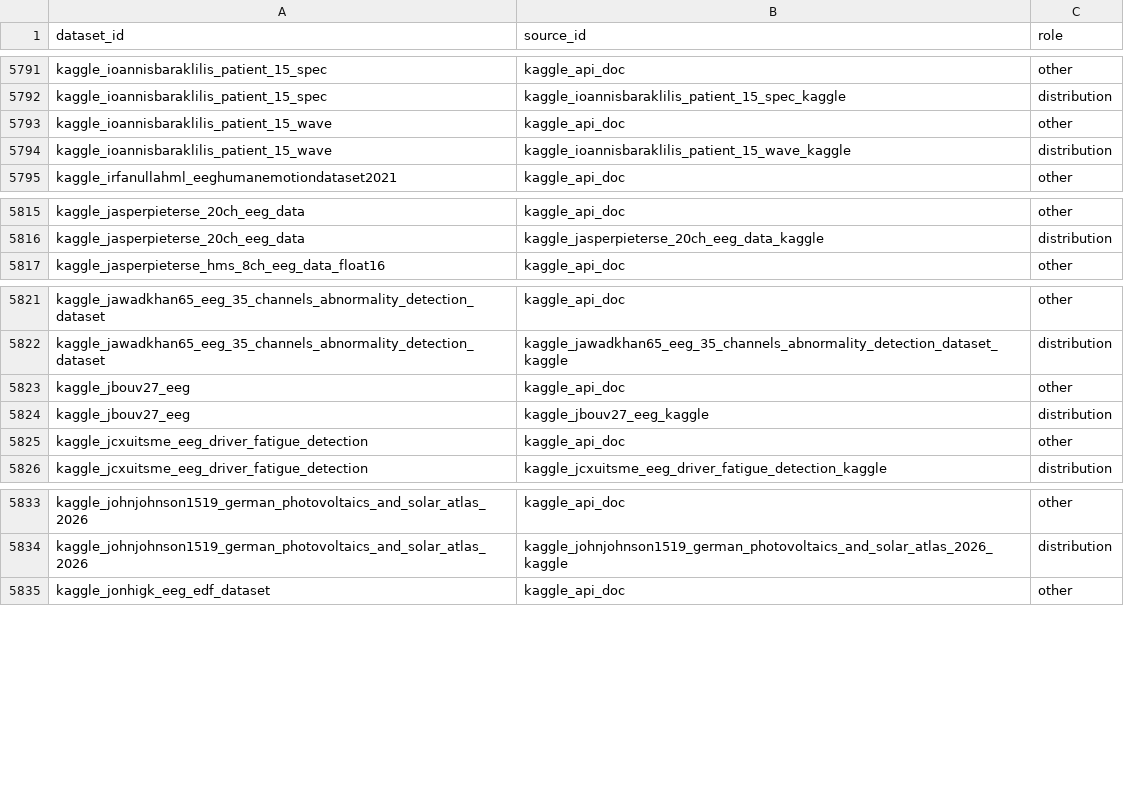
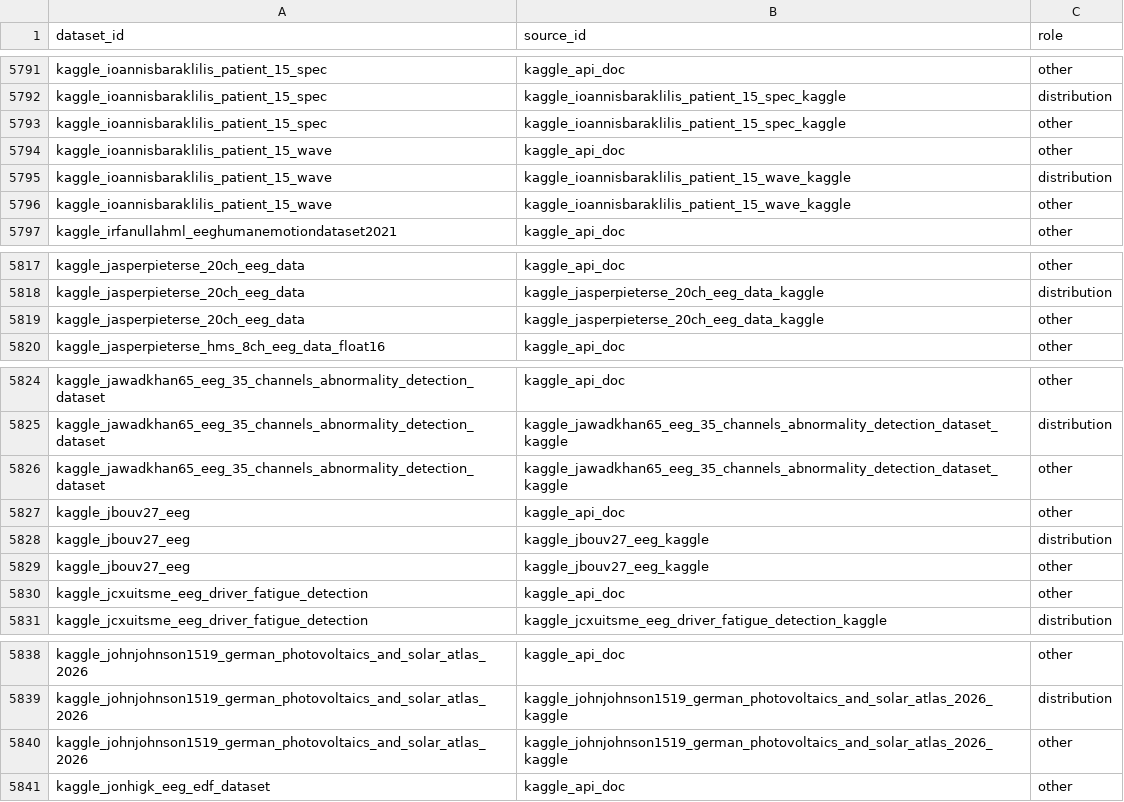
Before and after one commit to itoten/eeg_dataset_db, a CSV file: data/dataset_sources.csv, drawn as a sheet; only a part is shown, gaps mark what is left out.

```diff
--- a/data/dataset_sources.csv
+++ b/data/dataset_sources.csv
@@ -5792,4 +5792,6 @@ kaggle_ioannisbaraklilis_patient_15_spec,kaggle_api_doc,other
 kaggle_ioannisbaraklilis_patient_15_spec,kaggle_ioannisbaraklilis_patient_15_spec_kaggle,distribution
+kaggle_ioannisbaraklilis_patient_15_spec,kaggle_ioannisbaraklilis_patient_15_spec_kaggle,other
 kaggle_ioannisbaraklilis_patient_15_wave,kaggle_api_doc,other
 kaggle_ioannisbaraklilis_patient_15_wave,kaggle_ioannisbaraklilis_patient_15_wave_kaggle,distribution
+kaggle_ioannisbaraklilis_patient_15_wave,kaggle_ioannisbaraklilis_patient_15_wave_kaggle,other
 kaggle_irfanullahml_eeghumanemotiondataset2021,kaggle_api_doc,other
@@ -5816,2 +5818,3 @@ kaggle_jasperpieterse_20ch_eeg_data,kaggle_api_doc,other
 kaggle_jasperpieterse_20ch_eeg_data,kaggle_jasperpieterse_20ch_eeg_data_kaggle,distribution
+kaggle_jasperpieterse_20ch_eeg_data,kaggle_jasperpieterse_20ch_eeg_data_kaggle,other
 kaggle_jasperpieterse_hms_8ch_eeg_data_float16,kaggle_api_doc,other
@@ -5822,4 +5825,6 @@ kaggle_jawadkhan65_eeg_35_channels_abnormality_detection_dataset,kaggle_api_doc,
 kaggle_jawadkhan65_eeg_35_channels_abnormality_detection_dataset,kaggle_jawadkhan65_eeg_35_channels_abnormality_detection_dataset_kaggle,distribution
+kaggle_jawadkhan65_eeg_35_channels_abnormality_detection_dataset,kaggle_jawadkhan65_eeg_35_channels_abnormality_detection_dataset_kaggle,other
 kaggle_jbouv27_eeg,kaggle_api_doc,other
 kaggle_jbouv27_eeg,kaggle_jbouv27_eeg_kaggle,distribution
+kaggle_jbouv27_eeg,kaggle_jbouv27_eeg_kaggle,other
 kaggle_jcxuitsme_eeg_driver_fatigue_detection,kaggle_api_doc,other
@@ -5834,2 +5839,3 @@ kaggle_johnjohnson1519_german_photovoltaics_and_solar_atlas_2026,kaggle_api_doc,
 kaggle_johnjohnson1519_german_photovoltaics_and_solar_atlas_2026,kaggle_johnjohnson1519_german_photovoltaics_and_solar_atlas_2026_kaggle,distribution
+kaggle_johnjohnson1519_german_photovoltaics_and_solar_atlas_2026,kaggle_johnjohnson1519_german_photovoltaics_and_solar_atlas_2026_kaggle,other
 kaggle_jonhigk_eeg_edf_dataset,kaggle_api_doc,other
```
Also changed, not shown: data/datasets.csv, views/access_summary.csv, 2 other files.
